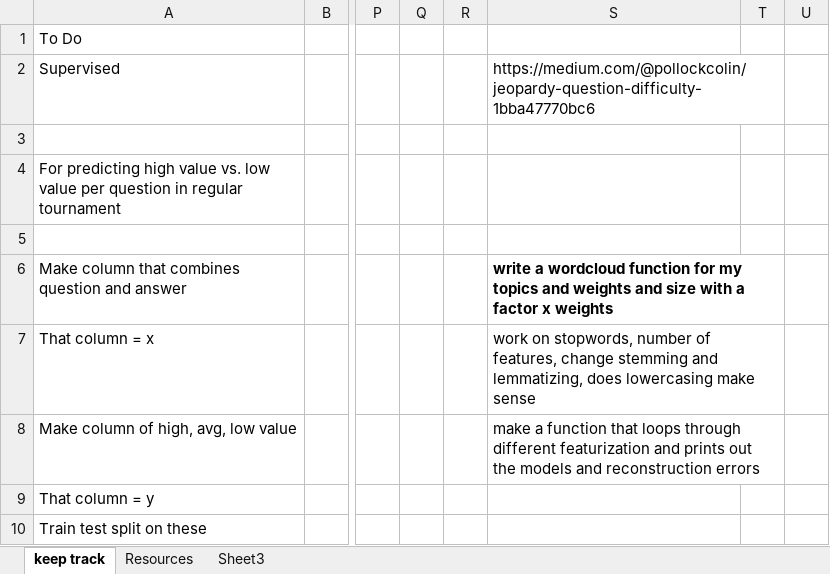
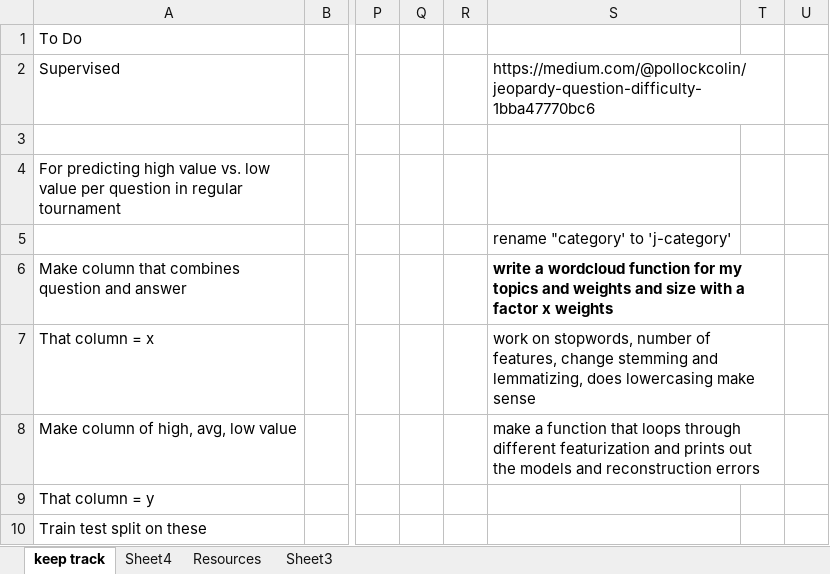
Before and after one commit to JCurley10/Jeopardy_nlp, an Excel workbook: notebooks/notes.xlsx, sheet keep track, drawn as a sheet; only a part is shown, gaps mark what is left out; values as stored, in another font and other column widths than the file's, no borders; the diff names each change by its address in the sheet, - before the commit and + after, or states it on an @@ line.

```diff
--- a/notebooks/notes.xlsx (sheet keep track)
+++ b/notebooks/notes.xlsx (sheet keep track)
+sheet tab: Sheet4
-S5: (empty)
+S5: rename "category' to 'j-category'
```
Also changed, not shown: 7 other files.
